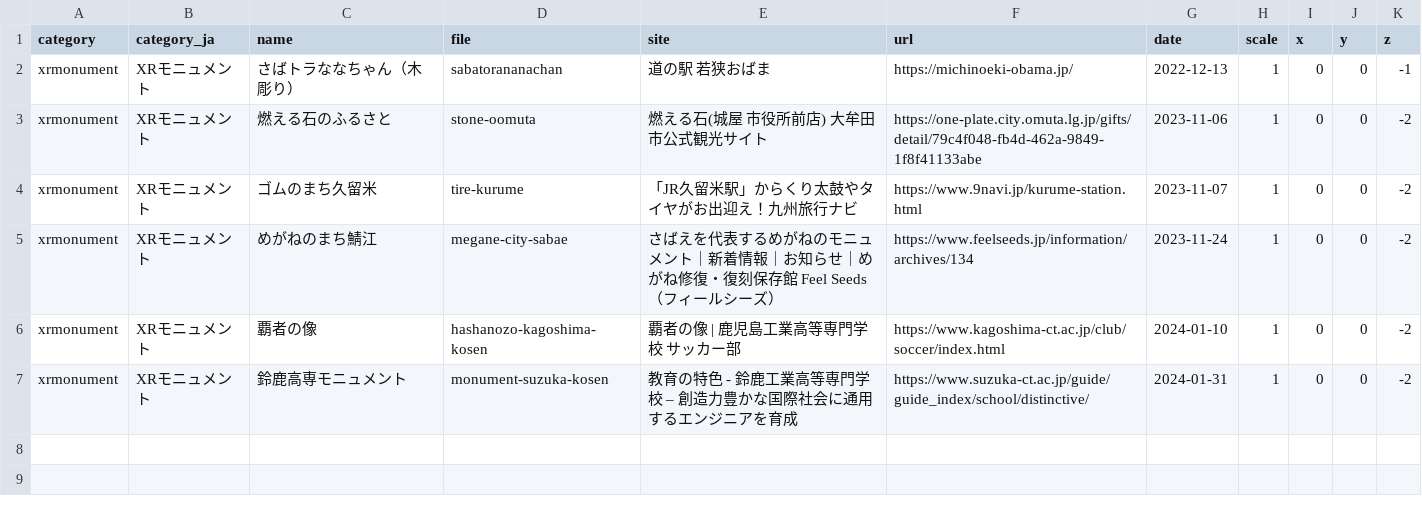
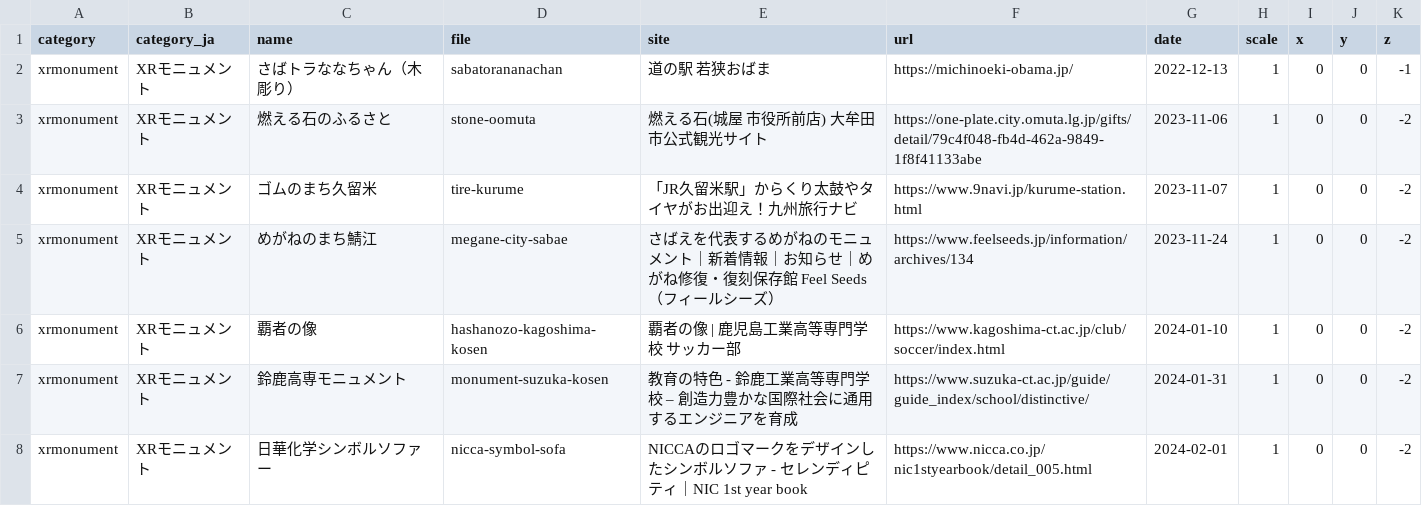
Before and after one commit to code4fukui/xrmonument, a CSV file: index.csv, drawn as a sheet; the diff names each change by its address in the sheet, - before the commit and + after, or states it on an @@ line.

Commit message:
add nicca symbol sofa

```diff
--- a/index.csv
+++ b/index.csv
+row 8: xrmonument | XRモニュメント | 日華化学シンボルソファー | nicca-symbol-sofa | NICCAのロゴマークをデザインしたシンボルソファ - セレンディピティ｜NIC 1st year book | https://www.nicca.co.jp/nic1styearbook/detail_005.html | 2024-02-01 | 1 | 0 | 0 | -2
```
Also changed, not shown: 4 other files.
